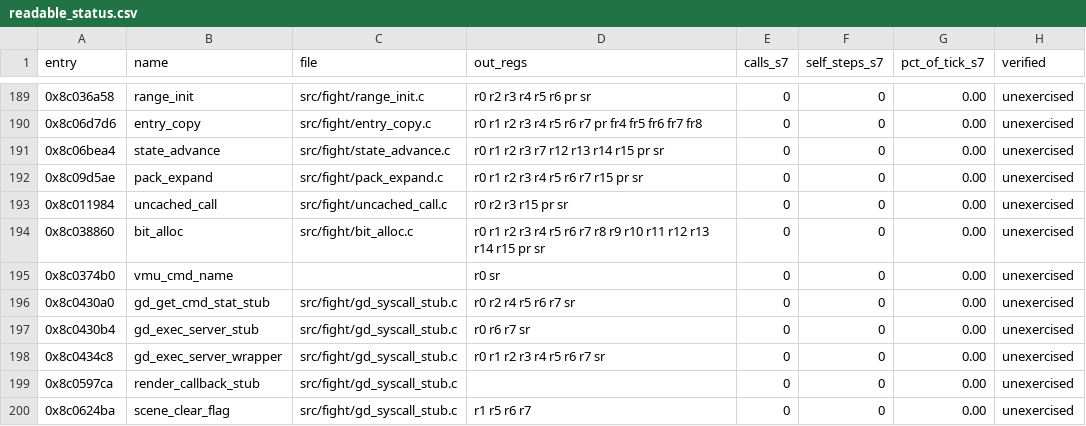
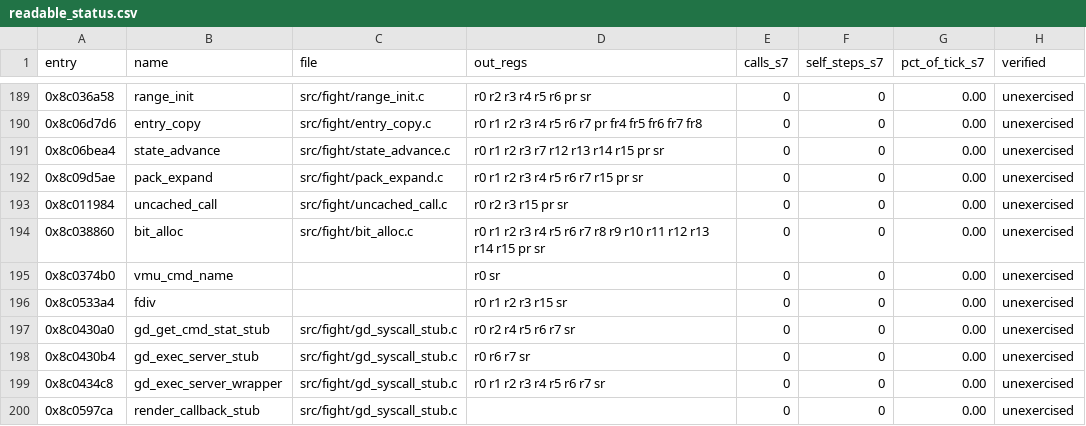
Before and after one commit to celsowm/vf3-decomp, a CSV file: docs/readable_status.csv, drawn as a sheet; only a part is shown, gaps mark what is left out; the shorter side is filled out with more unchanged rows; the diff names each change by its address in the sheet, - before the commit and + after, or states it on an @@ line.

Commit message:
SRP: port 0x8C0533A4 float division/reciprocal helper as readable fdiv
Readable C port src/fight/readable/fdiv.c (116 B, off-baseline, +116
address-union bytes), registered as 'fdiv' at 0x0c0533a4.  The dividend's
bits arrive in fr0, travel through a transient stack slot into r0, and the
body picks the branch by the exponent byte of 2*r0 (infinity / NaN / zero /
denormal / ordinary), folding the answer through one shared carry-rotate
pack into a two-word cell at sp+16 (r3 in cell[0], r0 in cell[1]) and
restoring r3 r2 r1 r0 before sp+20.

Proved by tests/fdiv_replay.c (9 differential cases: generated translation
== readable port == readable override, whole register file, SR/T, exit PC,
OOB counter, every RAM byte) and by the mutation gate (15/15 caught,
tests/fdiv_mutations.json).  The chain readable == generated == oracle
closes transitively (the generated translation replays 4 corpora, 269
cases).  Ledger row + docs/readable_status.csv row + docs/re/fdiv.md +
AGENTS.md bullet.

```diff
--- a/docs/readable_status.csv
+++ b/docs/readable_status.csv
+row 196: 0x8c0533a4 | fdiv |  | r0 r1 r2 r3 r15 sr | 0 | 0 | 0.00 | unexercised
```
Also changed, not shown: docs/decomp_status.csv, 7 other files.
